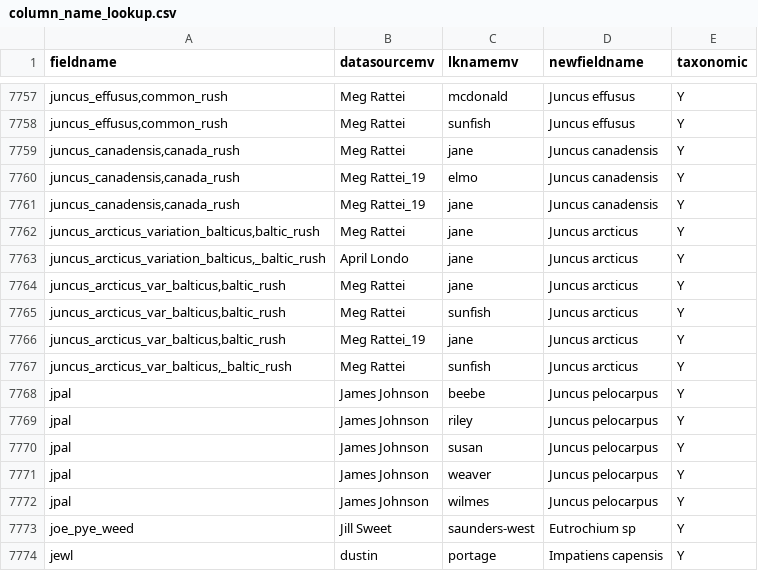
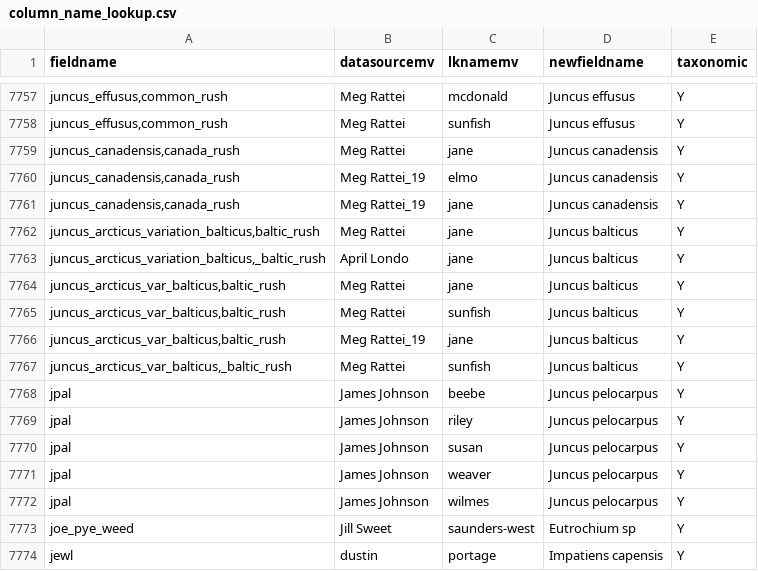
Before and after one commit to MAISRC/PICharter, a CSV file: inputs/Dynamic/column_name_lookup.csv, drawn as a sheet; only a part is shown, gaps mark what is left out; the diff covers the shown part only; the diff names each change by its address in the sheet, - before the commit and + after, or states it on an @@ line.

Commit message:
Version 2.6.4 2_12_26. Batch approvals, disabling WRD logic checking, J. balticus switch, switching to drive upload for ease of managing Gdrive, fixed QA/QC pathing,   various QA/QC bug fixes.

```diff
--- a/inputs/Dynamic/column_name_lookup.csv
+++ b/inputs/Dynamic/column_name_lookup.csv
-D7762:D7767 (newfieldname): Juncus arcticus
+D7762:D7767 (newfieldname): Juncus balticus
```
Also changed, not shown: 36 added rows elsewhere in this file, inputs/Dynamic/PICharterFieldNames.csv, inputs/Static/commonsci_name_lookup.csv, 17 other files.
